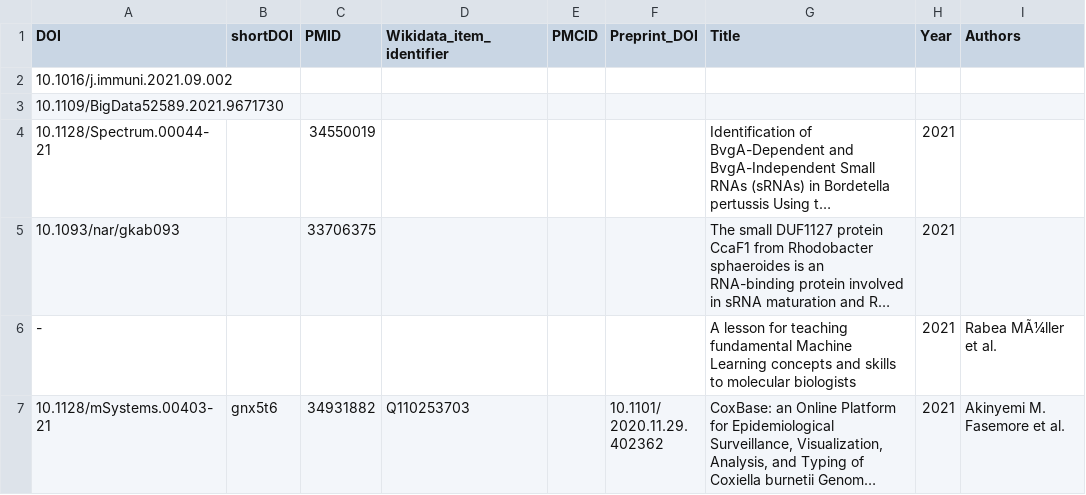
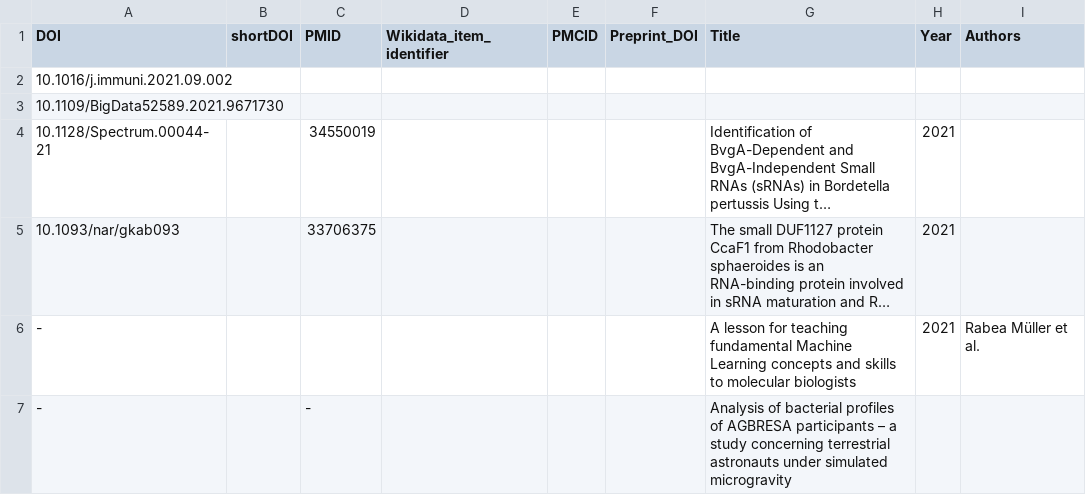
Before and after one commit to foerstner-lab/Publication_list, a TSV file: Publications.tsv, drawn as a sheet; only a part is shown; the shorter side is filled out with more unchanged rows; long unchanged cells end in …; the diff covers the shown part only; the diff names each change by its address in the sheet, - before the commit and + after, or states it on an @@ line.

Commit message:
Add Muratov et al.

```diff
--- a/Publications.tsv
+++ b/Publications.tsv
-I6 (Authors): Rabea MÃ¼ller et al.
+I6 (Authors): Rabea Müller et al.
+row 7: - |  | - |  |  |  | Analysis of bacterial profiles of AGBRESA participants – a study concerning terrestrial astronauts under simulated microgravity
```
Also changed, not shown: 1 added row and 3 edited cells elsewhere in this file.
